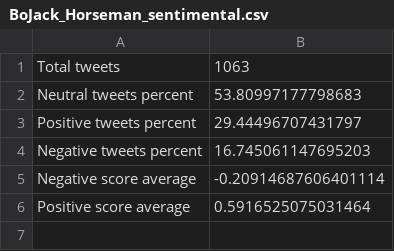
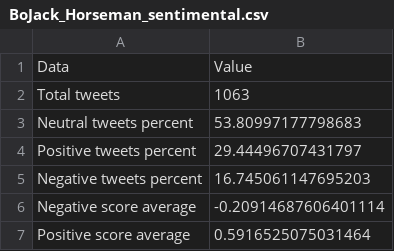
Before and after one commit to skconan/wordcloud, a CSV file: data/BoJack_Horseman/BoJack_Horseman_sentimental.csv, drawn as a sheet; the diff names each change by its address in the sheet, - before the commit and + after, or states it on an @@ line.

```diff
--- a/data/BoJack_Horseman/BoJack_Horseman_sentimental.csv
+++ b/data/BoJack_Horseman/BoJack_Horseman_sentimental.csv
+row 1: Data | Value
```
Also changed, not shown: data/A_Series_of_Unfortunate_Events/A_Series_of_Unfortunate_Events_sentimental.csv, data/La_casa_de_papel/La_casa_de_papel_sentimental.csv, 8 other files.
